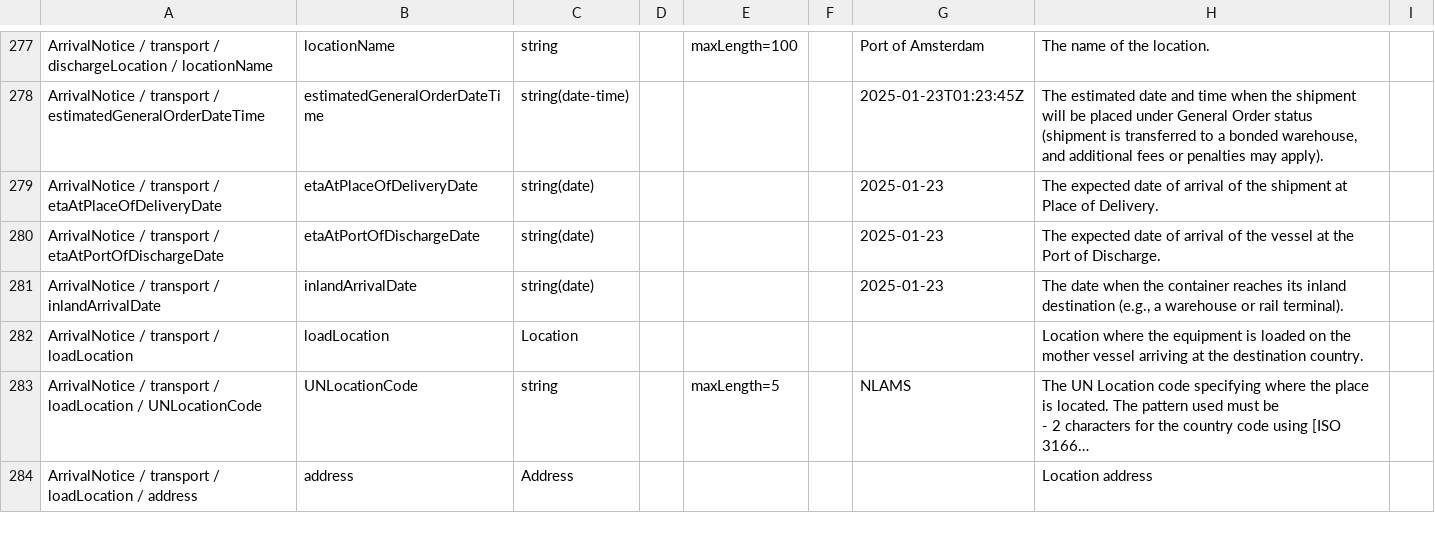
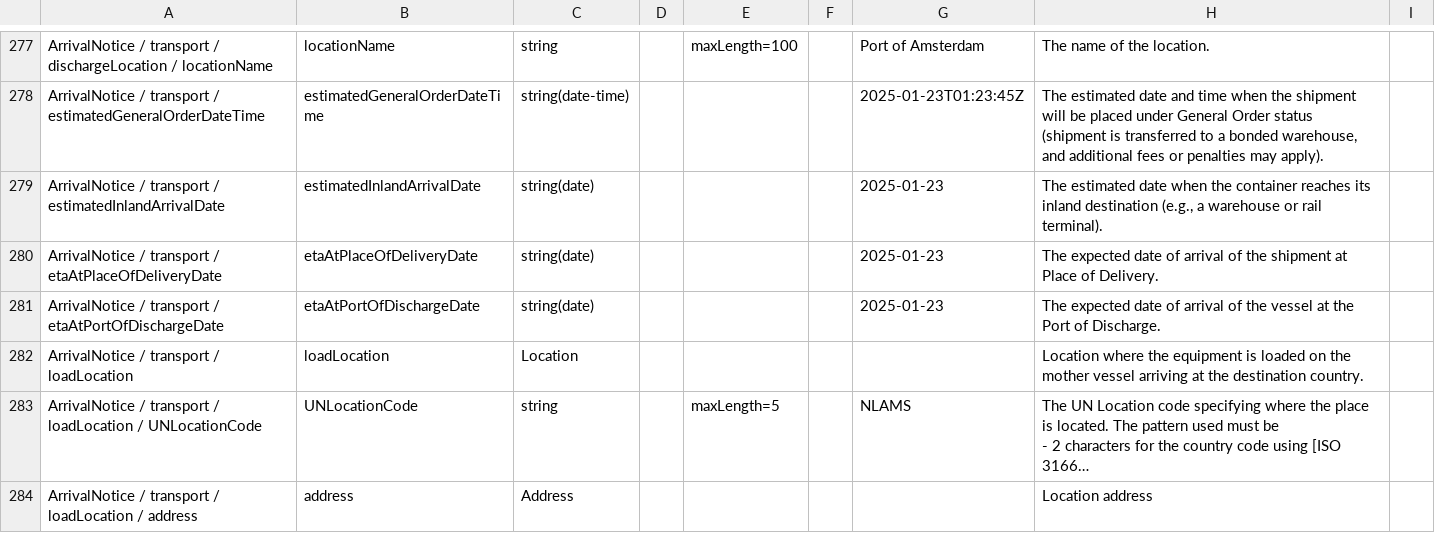
Before and after one commit to dcsaorg/Conformance-Gateway, a CSV file: specifications/generated-resources/standards/an/v100/an-v1.0.0-data-overview-attributes-hierarchical.csv, drawn as a sheet; only a part is shown, gaps mark what is left out; long unchanged cells end in …; removed rows and columns are numbered as before the commit, all else as after; the diff names each change by its address in the sheet, - before the commit and + after, or states it on an @@ line.

Commit message:
SD-2327 Renamed Transport.inlandArrivalDate to estimatedInlandArrivalDate

```diff
--- a/specifications/generated-resources/standards/an/v100/an-v1.0.0-data-overview-attributes-hierarchical.csv
+++ b/specifications/generated-resources/standards/an/v100/an-v1.0.0-data-overview-attributes-hierarchical.csv
+row 279: ArrivalNotice / transport / estimatedInlandArrivalDate | estimatedInlandArrivalDate | string(date) |  |  |  | 2025-01-23 | The estimated date when the container reaches its inland destination (e.g., a warehouse or rail terminal).
-row 281: ArrivalNotice / transport / inlandArrivalDate | inlandArrivalDate | string(date) |  |  |  | 2025-01-23 | The date when the container reaches its inland destination (e.g., a warehouse or rail terminal).
```
Also changed, not shown: specifications/generated-resources/standards/an/v100/an-v1.0.0-data-overview-attributes-normalized.csv, 3 other files.
